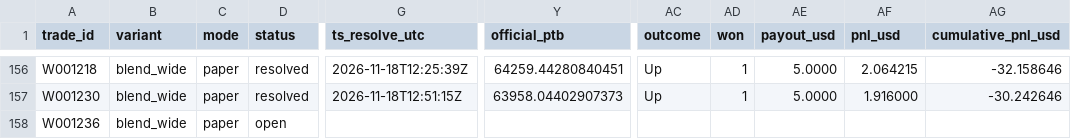
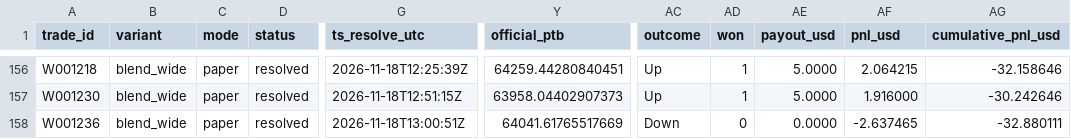
Before and after one commit to michaeldeuchar-dotcom/btc5m-paper-bot, a CSV file: data/week1/trades_blend_wide.csv, drawn as a sheet; only a part is shown, gaps mark what is left out; the diff names each change by its address in the sheet, - before the commit and + after, or states it on an @@ line.

```diff
--- a/data/week1/trades_blend_wide.csv
+++ b/data/week1/trades_blend_wide.csv
-D158 (status): open
+D158 (status): resolved
-G158 (ts_resolve_utc): (empty)
+G158 (ts_resolve_utc): 2026-11-18T13:00:51Z
-Y158 (official_ptb): (empty)
+Y158 (official_ptb): 64041.61765517669
-AC158 (outcome): (empty)
+AC158 (outcome): Down
-AD158 (won): (empty)
+AD158 (won): 0
-AE158 (payout_usd): (empty)
+AE158 (payout_usd): 0.0000
-AF158 (pnl_usd): (empty)
+AF158 (pnl_usd): -2.637465
-AG158 (cumulative_pnl_usd): (empty)
+AG158 (cumulative_pnl_usd): -32.880111
```
Also changed, not shown: data/week1/decisions_tail.csv, data/week1/trades_legacy_fixed.csv, 9 other files.
